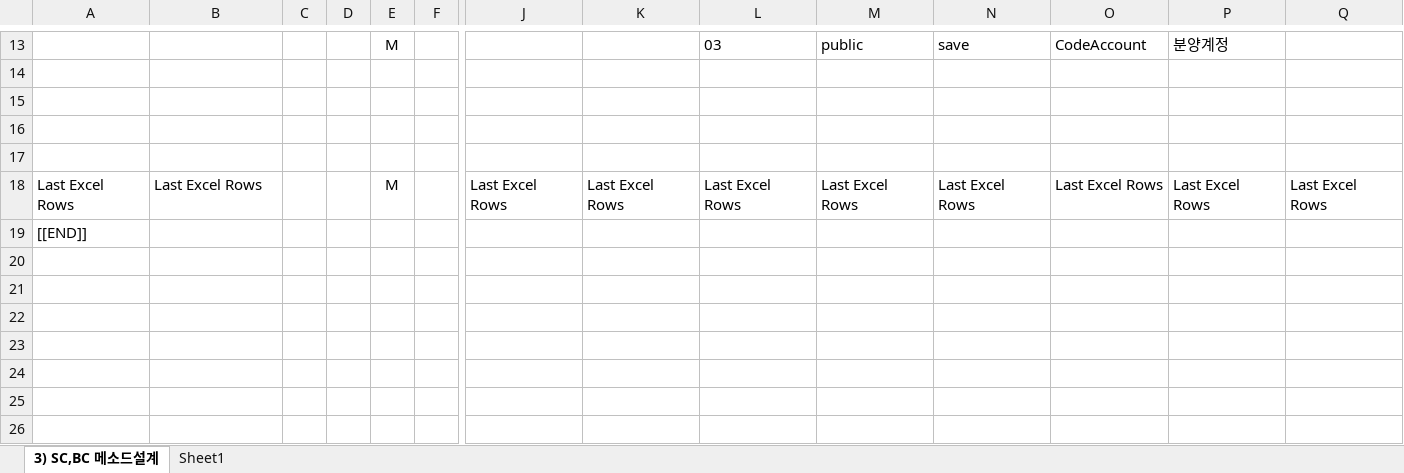
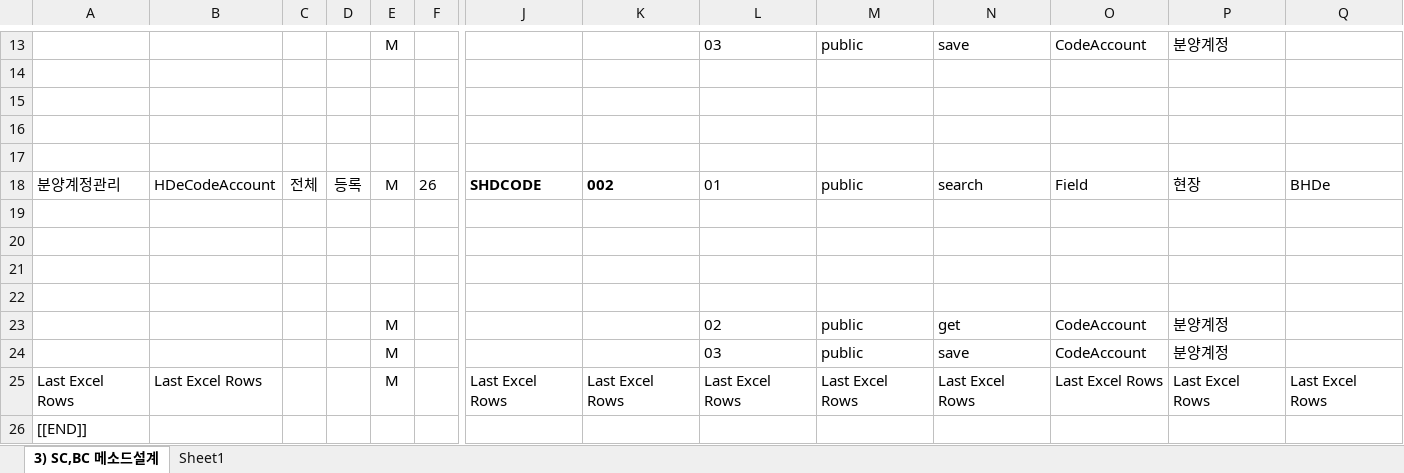
Before and after one commit to housing82/repository, an Excel workbook: CodeManager/document/한국자산신탁_분양임대_프로그램설계_ver.1.1.xlsx, sheet 3) SC,BC 메소드설계, drawn as a sheet; only a part is shown, gaps mark what is left out; values as stored, in another font and other column widths than the file's, no borders; rows hold the shown columns only; the diff names each change by its address in the sheet, - before the commit and + after, or states it on an @@ line.

```diff
--- a/CodeManager/document/한국자산신탁_분양임대_프로그램설계_ver.1.1.xlsx (sheet 3) SC,BC 메소드설계)
+++ b/CodeManager/document/한국자산신탁_분양임대_프로그램설계_ver.1.1.xlsx (sheet 3) SC,BC 메소드설계)
+row 18: 분양계정관리 | HDeCodeAccount | 전체 | 등록 | M | 26 | SHDCODE | 002 | 01 | public | search | Field | 현장 | BHDe
+row 19: (empty)
+row 20: (empty)
+row 21: (empty)
+row 22: (empty)
+row 23:  |  |  |  | M |  |  |  | 02 | public | get | CodeAccount | 분양계정
+row 24:  |  |  |  | M |  |  |  | 03 | public | save | CodeAccount | 분양계정
```
Also changed, not shown: 2 other files.
